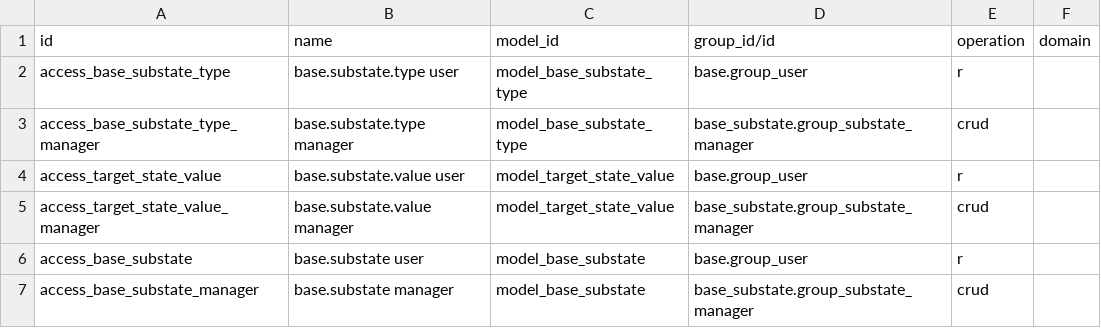
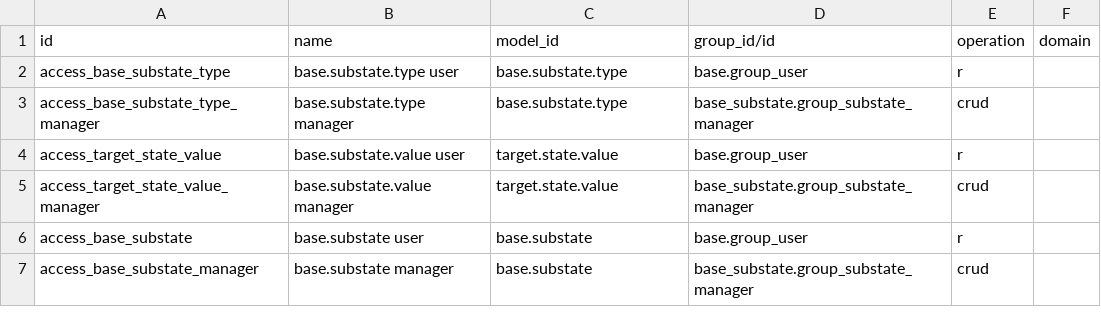
Before and after one commit to ursais/server-ux, a CSV file: base_substate/security/ir.access.csv, drawn as a sheet.

Commit message:
Use technical model names in ir.access.csv.
Odoo 20 ir.access.model_id is sale.order, not model_sale_order.

```diff
--- a/base_substate/security/ir.access.csv
+++ b/base_substate/security/ir.access.csv
@@ -1,7 +1,7 @@
 id,name,model_id,group_id/id,operation,domain
-access_base_substate_type,base.substate.type user,model_base_substate_type,base.group_user,r,
-access_base_substate_type_manager,base.substate.type manager,model_base_substate_type,base_substate.group_substate_manager,crud,
-access_target_state_value,base.substate.value user,model_target_state_value,base.group_user,r,
-access_target_state_value_manager,base.substate.value manager,model_target_state_value,base_substate.group_substate_manager,crud,
-access_base_substate,base.substate user,model_base_substate,base.group_user,r,
-access_base_substate_manager,base.substate manager,model_base_substate,base_substate.group_substate_manager,crud,
+access_base_substate_type,base.substate.type user,base.substate.type,base.group_user,r,
+access_base_substate_type_manager,base.substate.type manager,base.substate.type,base_substate.group_substate_manager,crud,
+access_target_state_value,base.substate.value user,target.state.value,base.group_user,r,
+access_target_state_value_manager,base.substate.value manager,target.state.value,base_substate.group_substate_manager,crud,
+access_base_substate,base.substate user,base.substate,base.group_user,r,
+access_base_substate_manager,base.substate manager,base.substate,base_substate.group_substate_manager,crud,
```
Also changed, not shown: announcement/security/ir.access.csv, base_tier_validation/security/ir.access.csv, 12 other files.
